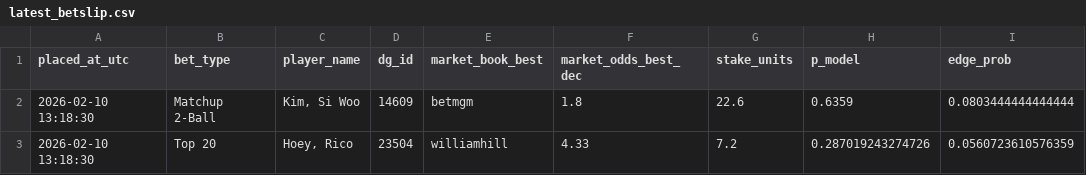
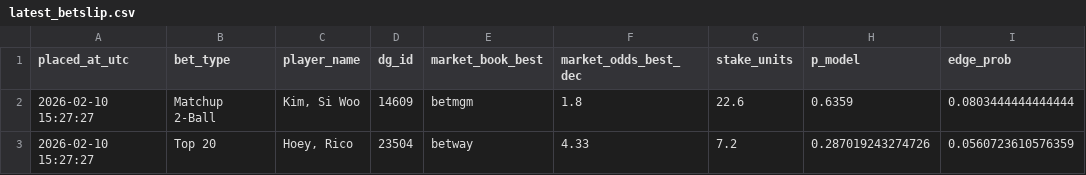
Before and after one commit to conormaccallum/golf-bets-outputs, a CSV file: latest_betslip.csv, drawn as a sheet; only a part is shown; the diff names each change by its address in the sheet, - before the commit and + after, or states it on an @@ line.

```diff
--- a/latest_betslip.csv
+++ b/latest_betslip.csv
-A2:A3 (placed_at_utc): 2026-02-10 13:18:30
+A2:A3 (placed_at_utc): 2026-02-10 15:27:27
-E3 (market_book_best): williamhill
+E3 (market_book_best): betway
```
Also changed, not shown: latest_value_top20.csv, 1 other file.
